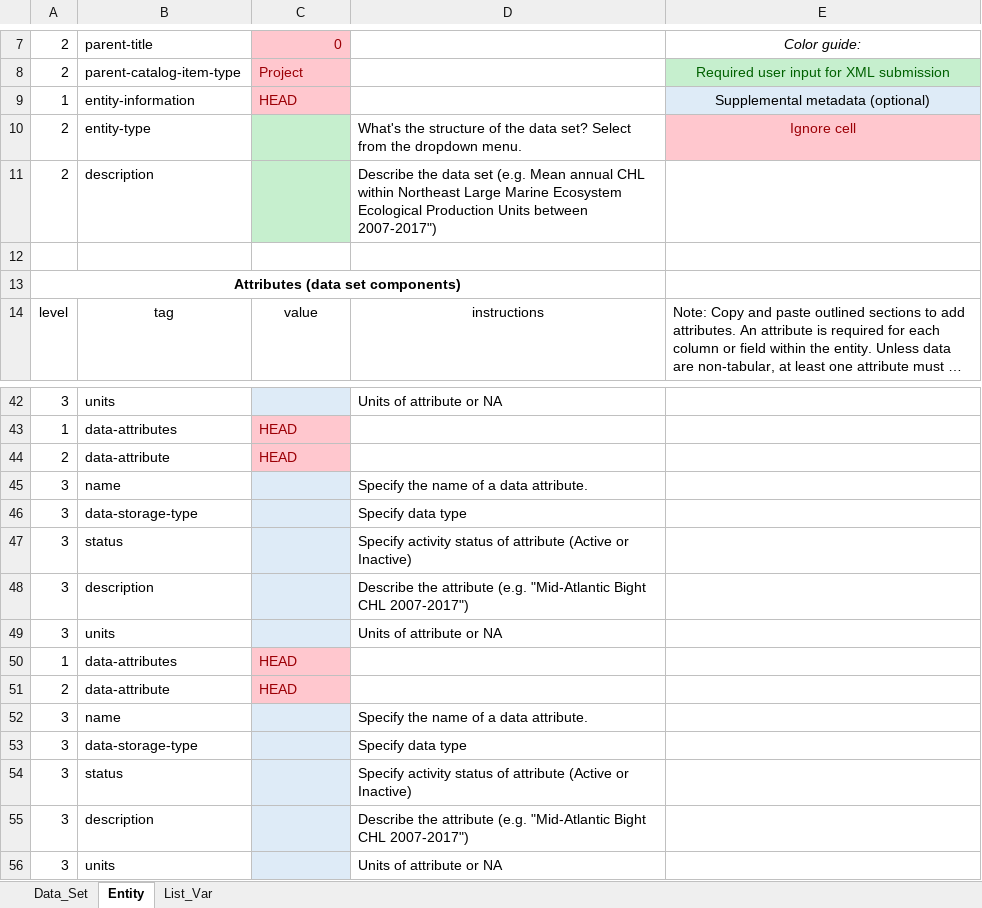
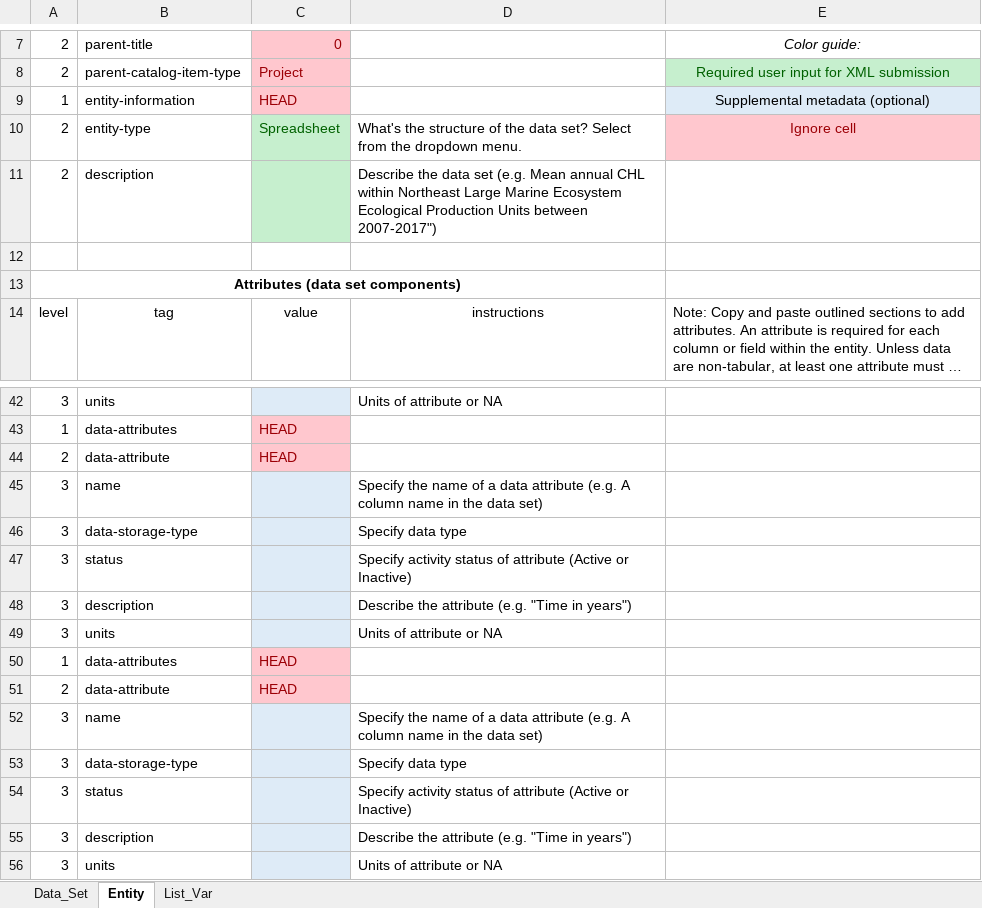
Before and after one commit to andybeet/inportxml, an Excel workbook: inst/Master_Template.xlsx, sheet Entity, drawn as a sheet; only a part is shown, gaps mark what is left out; long unchanged cells end in …; values as stored, in another font and other column widths than the file's, no borders; the diff covers the shown part only; the diff names each change by its address in the sheet, - before the commit and + after, or states it on an @@ line.

```diff
--- a/inst/Master_Template.xlsx (sheet Entity)
+++ b/inst/Master_Template.xlsx (sheet Entity)
-C10: (empty)
+C10: Spreadsheet
-D45: …a data attribute.
+D45: …a data attribute (e.g. A column name in the data set)
-D48: …attribute (e.g. "Mid-Atlantic Bight CHL 2007-2017")
+D48: …attribute (e.g. "Time in years")
-D52: …a data attribute.
+D52: …a data attribute (e.g. A column name in the data set)
-D55: …attribute (e.g. "Mid-Atlantic Bight CHL 2007-2017")
+D55: …attribute (e.g. "Time in years")
```
Also changed, not shown: 9 edited cells elsewhere in this sheet, sheet Data_Set, sheet List_Var, formulas that keep their value.
